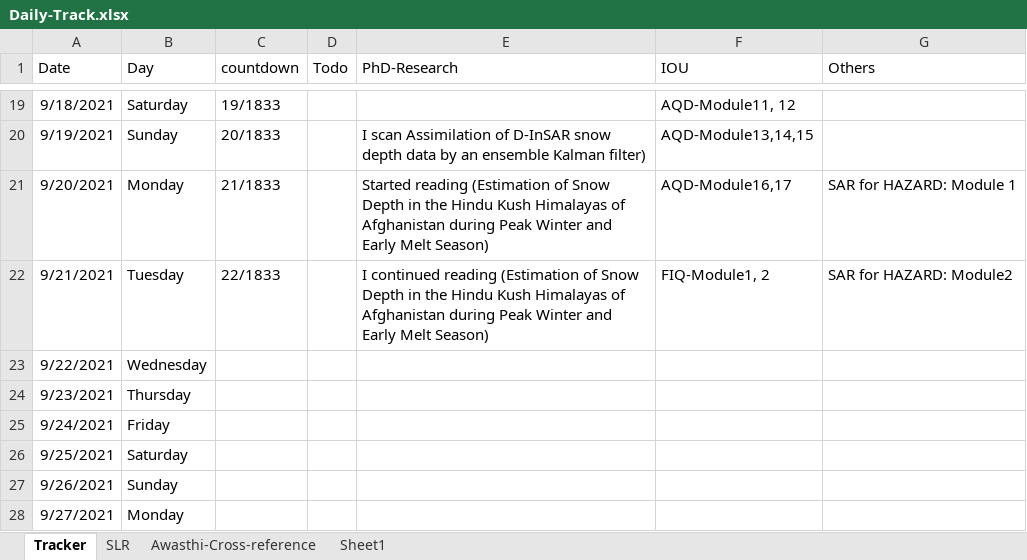
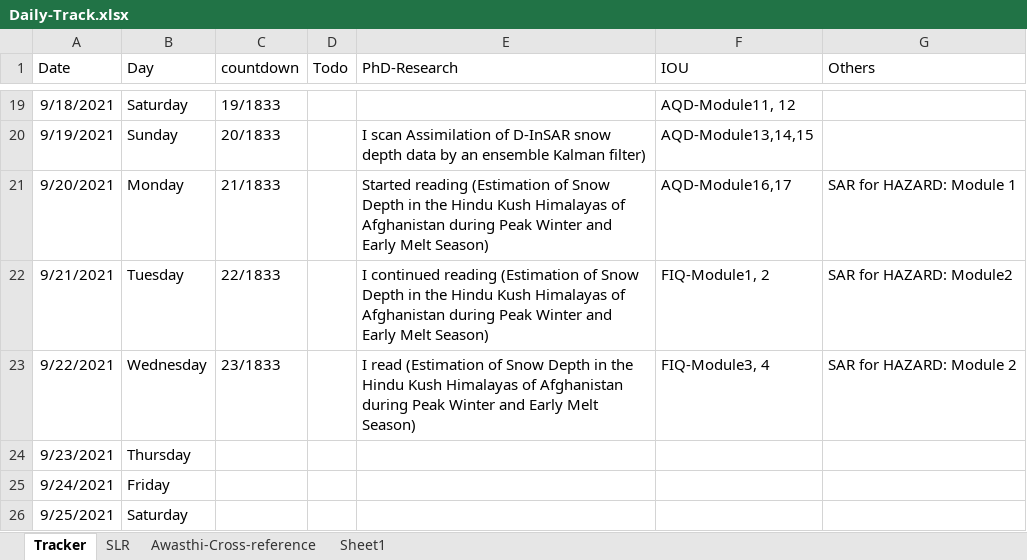
Before and after one commit to Surfix/DhP, an Excel workbook: Daily-Track.xlsx, sheet Tracker, drawn as a sheet; only a part is shown, gaps mark what is left out; the shorter side is filled out with more unchanged rows; values as stored, in another font and other column widths than the file's, no borders; the diff names each change by its address in the sheet, - before the commit and + after, or states it on an @@ line.

Commit message:
Research update

```diff
--- a/Daily-Track.xlsx (sheet Tracker)
+++ b/Daily-Track.xlsx (sheet Tracker)
-C23 (countdown): (empty)
+C23 (countdown): 23/1833
-E23 (PhD-Research): (empty)
+E23 (PhD-Research): I read (Estimation of Snow Depth in the Hindu Kush Himalayas of Afghanistan during Peak Winter and Early Melt Season)
-F23 (IOU): (empty)
+F23 (IOU): FIQ-Module3, 4
-G23 (Others): (empty)
+G23 (Others): SAR for HAZARD: Module 2
```
Also changed, not shown: sheet SLR.
